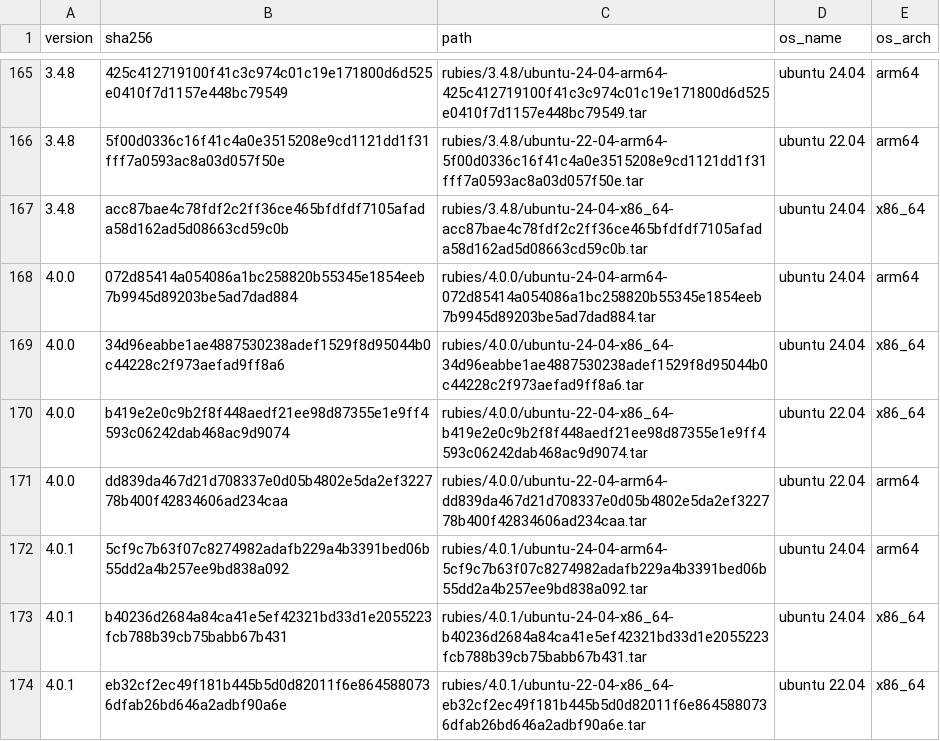
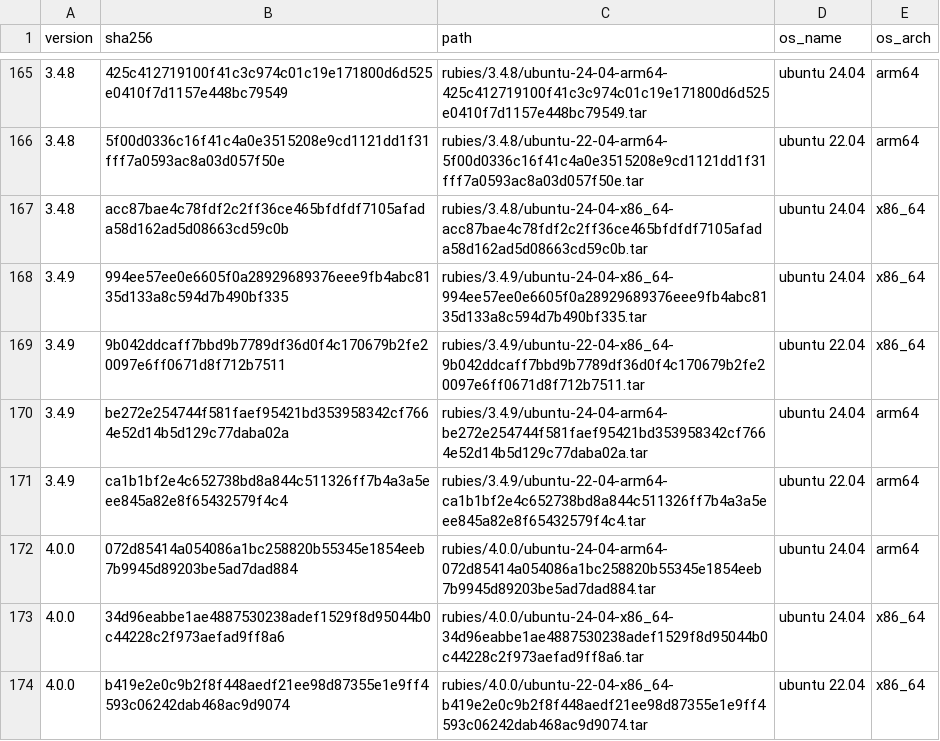
Before and after one commit to rwx-cloud/packages, a CSV file: ruby/install/known-rubies.csv, drawn as a sheet; only a part is shown, gaps mark what is left out; the shorter side is filled out with more unchanged rows.

Commit message:
Support v3.4.9 in ruby/install (#345)

```diff
--- a/ruby/install/known-rubies.csv
+++ b/ruby/install/known-rubies.csv
@@ -167,2 +167,6 @@ version,sha256,path,os_name,os_arch
 3.4.8,acc87bae4c78fdf2c2ff36ce465bfdfdf7105afada58d162ad5d08663cd59c0b,rubies/3.4.8/ubuntu-24-04-x86_64-acc87bae4c78fdf2c2ff36ce465bfdfdf7105afada58d162ad5d08663cd59c0b.tar,ubuntu 24.04,x86_64
+3.4.9,994ee57ee0e6605f0a28929689376eee9fb4abc8135d133a8c594d7b490bf335,rubies/3.4.9/ubuntu-24-04-x86_64-994ee57ee0e6605f0a28929689376eee9fb4abc8135d133a8c594d7b490bf335.tar,ubuntu 24.04,x86_64
+3.4.9,9b042ddcaff7bbd9b7789df36d0f4c170679b2fe20097e6ff0671d8f712b7511,rubies/3.4.9/ubuntu-22-04-x86_64-9b042ddcaff7bbd9b7789df36d0f4c170679b2fe20097e6ff0671d8f712b7511.tar,ubuntu 22.04,x86_64
+3.4.9,be272e254744f581faef95421bd353958342cf7664e52d14b5d129c77daba02a,rubies/3.4.9/ubuntu-24-04-arm64-be272e254744f581faef95421bd353958342cf7664e52d14b5d129c77daba02a.tar,ubuntu 24.04,arm64
+3.4.9,ca1b1bf2e4c652738bd8a844c511326ff7b4a3a5eee845a82e8f65432579f4c4,rubies/3.4.9/ubuntu-22-04-arm64-ca1b1bf2e4c652738bd8a844c511326ff7b4a3a5eee845a82e8f65432579f4c4.tar,ubuntu 22.04,arm64
 4.0.0,072d85414a054086a1bc258820b55345e1854eeb7b9945d89203be5ad7dad884,rubies/4.0.0/ubuntu-24-04-arm64-072d85414a054086a1bc258820b55345e1854eeb7b9945d89203be5ad7dad884.tar,ubuntu 24.04,arm64
```
Also changed, not shown: 2 other files.
